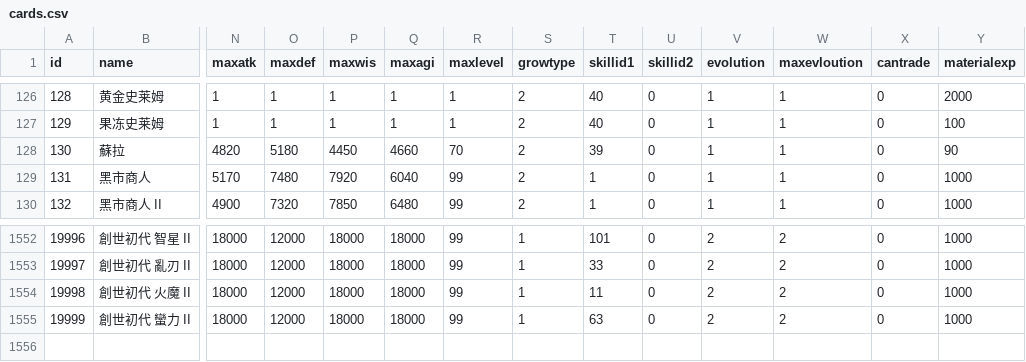
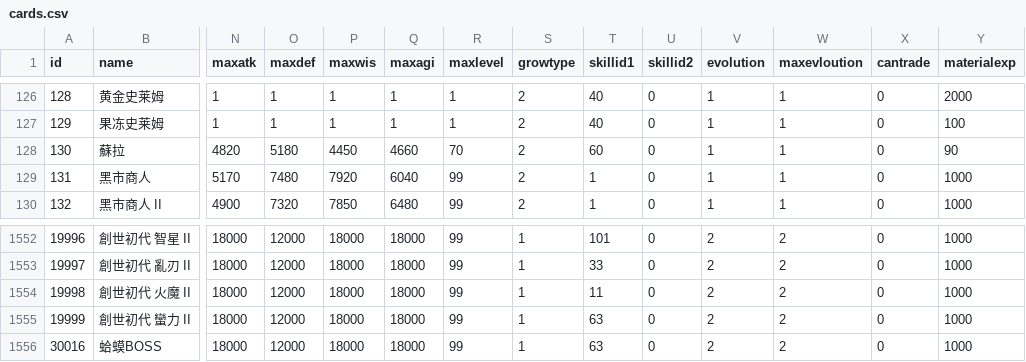
Before and after one commit to henyouqian/cdgm, a CSV file: data/cards.csv, drawn as a sheet; only a part is shown, gaps mark what is left out; rows hold the shown columns only; the diff names each change by its address in the sheet, - before the commit and + after, or states it on an @@ line.

```diff
--- a/data/cards.csv
+++ b/data/cards.csv
-T128 (skillid1): 39
+T128 (skillid1): 60
+row 1556: 30016 | 蛤蟆BOSS | 18000 | 12000 | 18000 | 18000 | 99 | 1 | 63 | 0 | 2 | 2 | 0 | 1000
```
Also changed, not shown: data/mapevents.csv, data/maps.csv, 4 other files.
